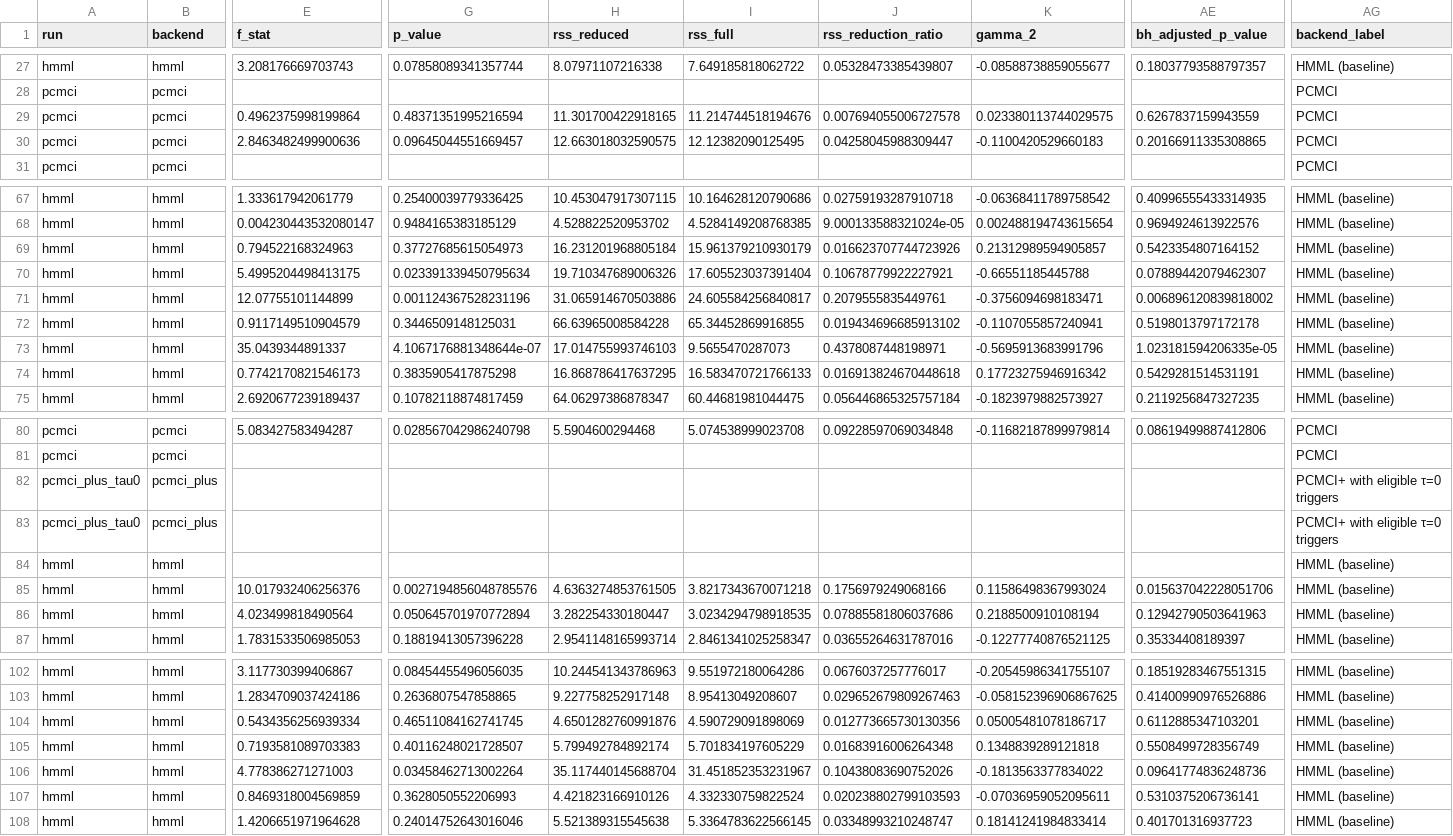
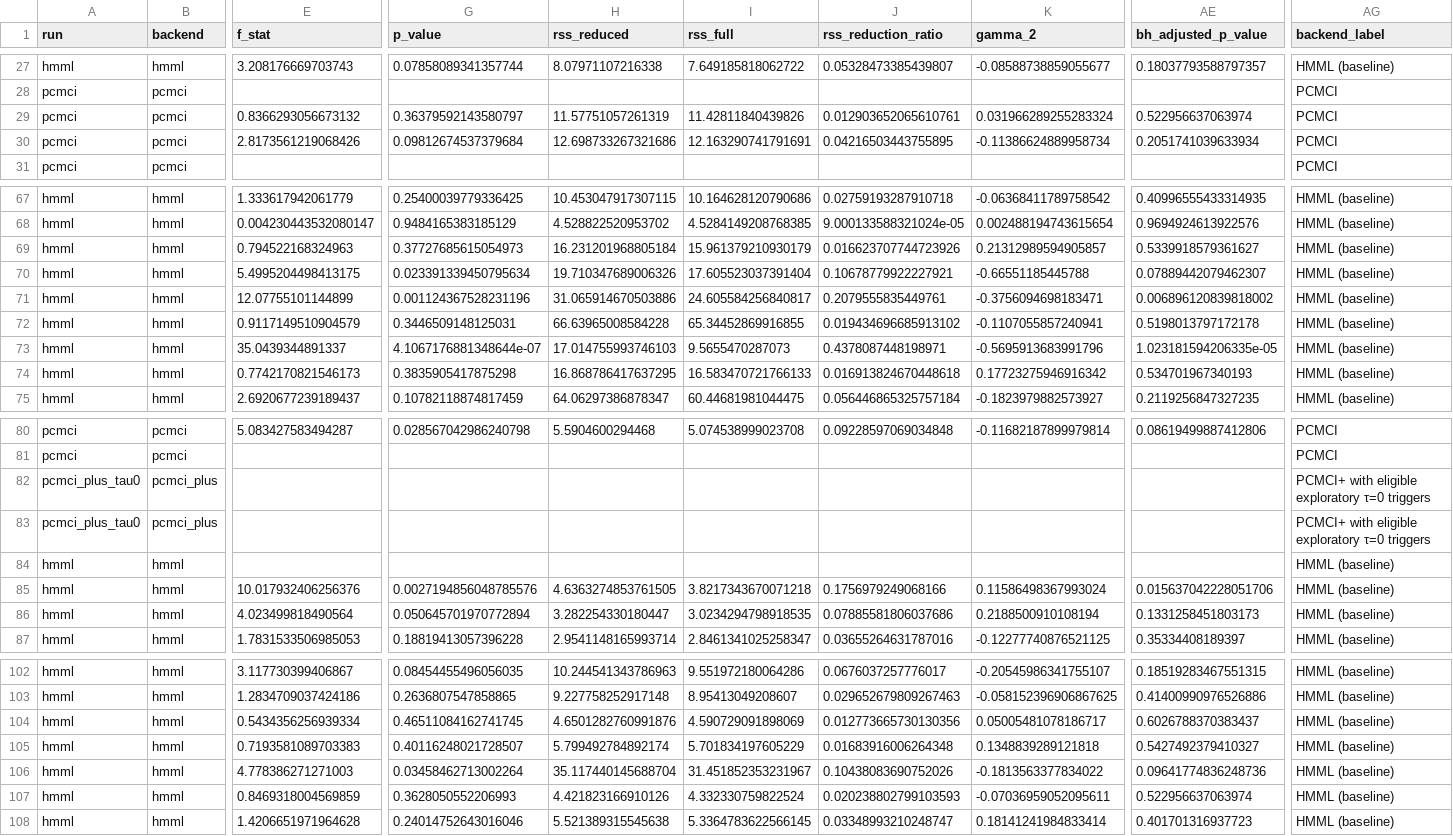
Before and after one commit to alectois/Distinguishing-Causes-and-Triggers-in-Volcanic-and-Seismic-Processes, a CSV file: results/whakaari_cause_trigger_moderation_diagnostics.csv, drawn as a sheet; only a part is shown, gaps mark what is left out; the diff covers the shown part only; the diff names each change by its address in the sheet, - before the commit and + after, or states it on an @@ line.

```diff
--- a/results/whakaari_cause_trigger_moderation_diagnostics.csv
+++ b/results/whakaari_cause_trigger_moderation_diagnostics.csv
-E29 (f_stat): 0.4962375998199864
+E29 (f_stat): 0.8366293056673132
-G29 (p_value): 0.48371351995216594
+G29 (p_value): 0.36379592143580797
-H29 (rss_reduced): 11.301700422918165
+H29 (rss_reduced): 11.57751057261319
-I29 (rss_full): 11.214744518194676
+I29 (rss_full): 11.42811840439826
-J29 (rss_reduction_ratio): 0.007694055006727578
+J29 (rss_reduction_ratio): 0.012903652065610761
-K29 (gamma_2): 0.023380113744029575
+K29 (gamma_2): 0.031966289255283324
-AE29 (bh_adjusted_p_value): 0.6267837159943559
+AE29 (bh_adjusted_p_value): 0.522956637063974
-E30 (f_stat): 2.8463482499900636
+E30 (f_stat): 2.8173561219068426
-G30 (p_value): 0.09645044551669457
+G30 (p_value): 0.09812674537379684
-H30 (rss_reduced): 12.663018032590575
+H30 (rss_reduced): 12.698733267321686
-I30 (rss_full): 12.12382090125495
+I30 (rss_full): 12.163290741791691
-J30 (rss_reduction_ratio): 0.04258045988309447
+J30 (rss_reduction_ratio): 0.04216503443755895
-K30 (gamma_2): -0.1100420529660183
+K30 (gamma_2): -0.11386624889958734
-AE30 (bh_adjusted_p_value): 0.20166911335308865
+AE30 (bh_adjusted_p_value): 0.2051741039633934
-AE69 (bh_adjusted_p_value): 0.5423354807164152
+AE69 (bh_adjusted_p_value): 0.5339918579361627
-AE74 (bh_adjusted_p_value): 0.5429281514531191
+AE74 (bh_adjusted_p_value): 0.534701967340193
-AG82:AG83 (backend_label): PCMCI+ with eligible τ=0 triggers
+AG82:AG83 (backend_label): PCMCI+ with eligible exploratory τ=0 triggers
-AE86 (bh_adjusted_p_value): 0.12942790503641963
+AE86 (bh_adjusted_p_value): 0.1331258451803173
-AE104 (bh_adjusted_p_value): 0.6112885347103201
+AE104 (bh_adjusted_p_value): 0.6026788370383437
-AE105 (bh_adjusted_p_value): 0.5508499728356749
+AE105 (bh_adjusted_p_value): 0.5427492379410327
-AE107 (bh_adjusted_p_value): 0.5310375206736141
+AE107 (bh_adjusted_p_value): 0.522956637063974
```
Also changed, not shown: 40 edited cells elsewhere in this file, results/etna_cause_trigger_all_runs.csv, results/etna_cause_trigger_moderation_diagnostics.csv, 25 other files.
